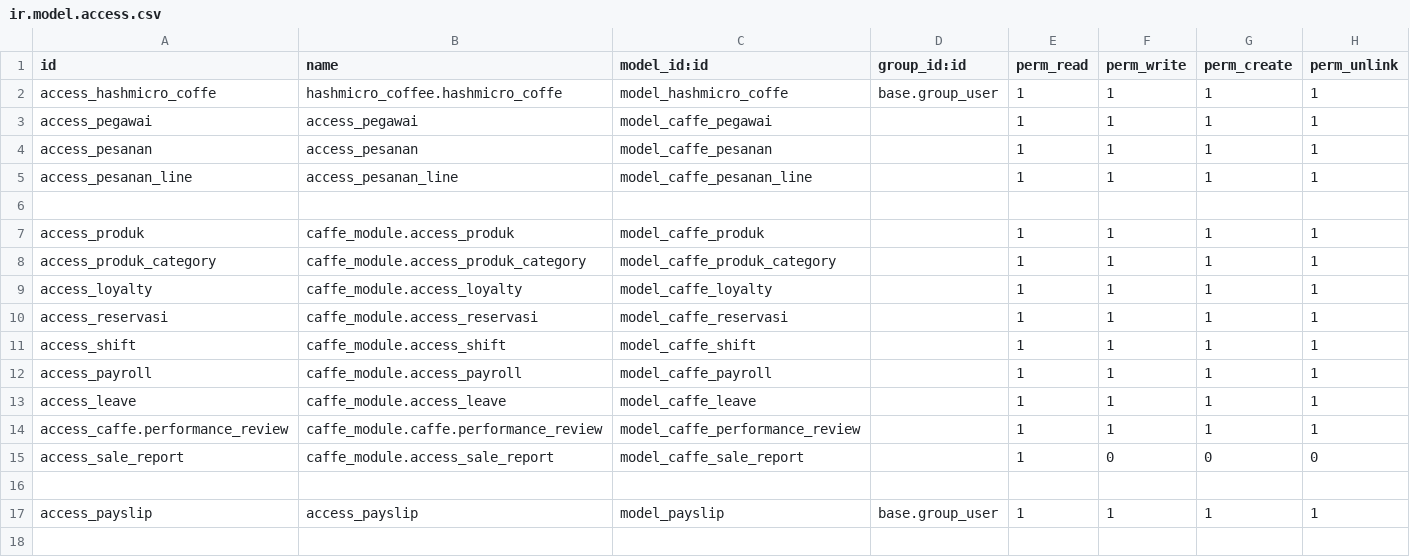
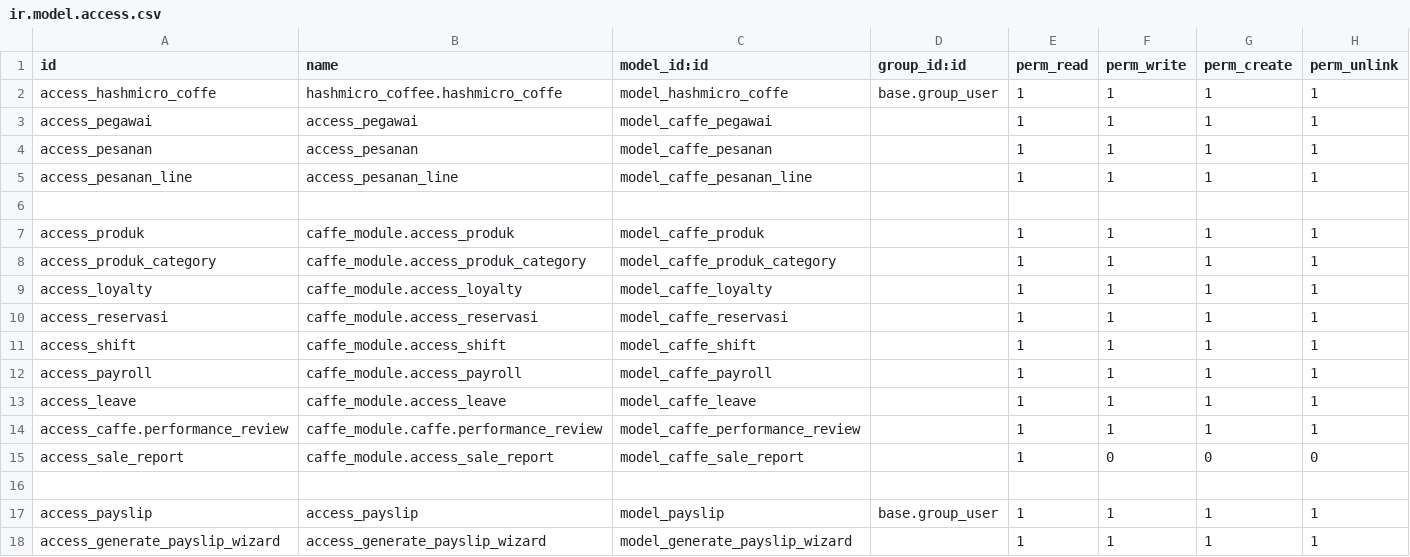
Before and after one commit to fhnasgf28/HM-Coffe, a CSV file: security/ir.model.access.csv, drawn as a sheet; the diff names each change by its address in the sheet, - before the commit and + after, or states it on an @@ line.

Commit message:
[ADD] memperbaiki wizard generate_payslip_wizard.py

```diff
--- a/security/ir.model.access.csv
+++ b/security/ir.model.access.csv
+row 18: access_generate_payslip_wizard | access_generate_payslip_wizard | model_generate_payslip_wizard |  | 1 | 1 | 1 | 1
```
Also changed, not shown: 8 other files.
